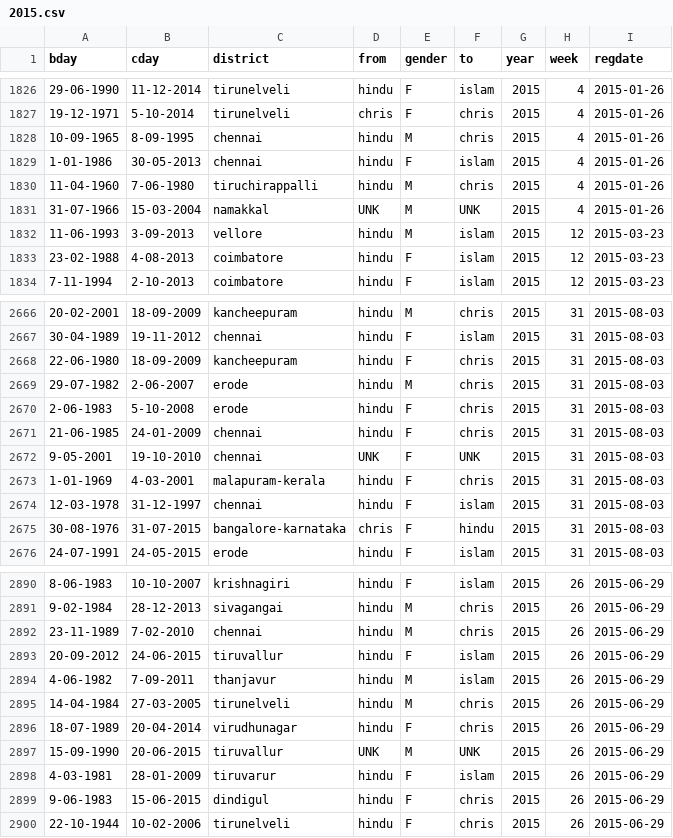
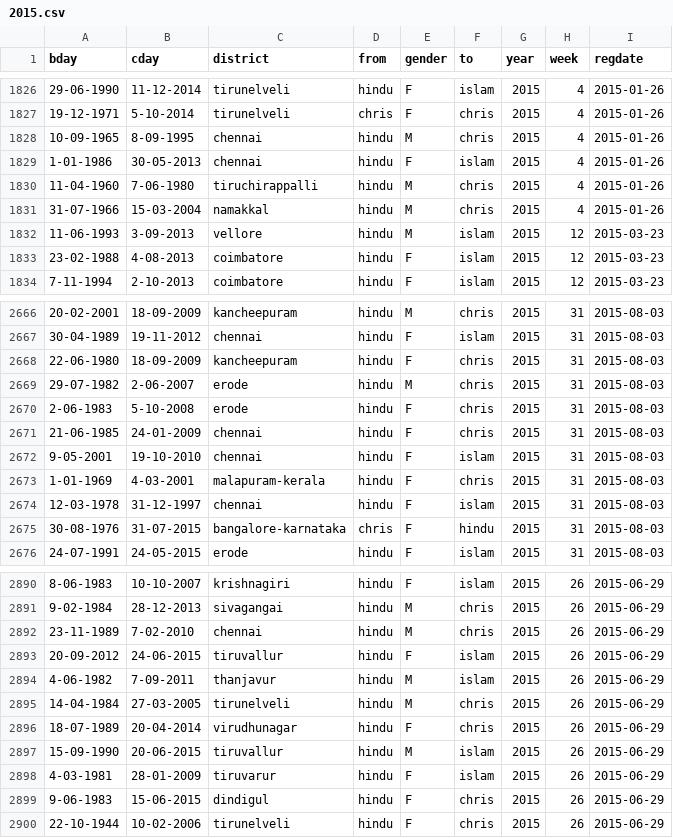
Before and after one commit to kenshinsfish/evigil, a CSV file: yearly_data/2015.csv, drawn as a sheet; only a part is shown, gaps mark what is left out.

Commit message:
analyze.py with new data

```diff
--- a/yearly_data/2015.csv
+++ b/yearly_data/2015.csv
@@ -1830,3 +1830,3 @@ bday,cday,district,from,gender,to,year,week,regdate
 11-04-1960,7-06-1980,tiruchirappalli,hindu,M,chris,2015,4,2015-01-26
-31-07-1966,15-03-2004,namakkal,UNK,M,UNK,2015,4,2015-01-26
+31-07-1966,15-03-2004,namakkal,hindu,M,chris,2015,4,2015-01-26
 11-06-1993,3-09-2013,vellore,hindu,M,islam,2015,12,2015-03-23
@@ -2671,3 +2671,3 @@ bday,cday,district,from,gender,to,year,week,regdate
 21-06-1985,24-01-2009,chennai,hindu,F,chris,2015,31,2015-08-03
-9-05-2001,19-10-2010,chennai,UNK,F,UNK,2015,31,2015-08-03
+9-05-2001,19-10-2010,chennai,hindu,F,islam,2015,31,2015-08-03
 1-01-1969,4-03-2001,malapuram-kerala,hindu,F,chris,2015,31,2015-08-03
@@ -2896,3 +2896,3 @@ bday,cday,district,from,gender,to,year,week,regdate
 18-07-1989,20-04-2014,virudhunagar,hindu,F,chris,2015,26,2015-06-29
-15-09-1990,20-06-2015,tiruvallur,UNK,M,UNK,2015,26,2015-06-29
+15-09-1990,20-06-2015,tiruvallur,hindu,M,islam,2015,26,2015-06-29
 4-03-1981,28-01-2009,tiruvarur,hindu,F,islam,2015,26,2015-06-29
```
Also changed, not shown: yearly_data/2017.csv, yearly_data/2018.csv, 2 other files.
